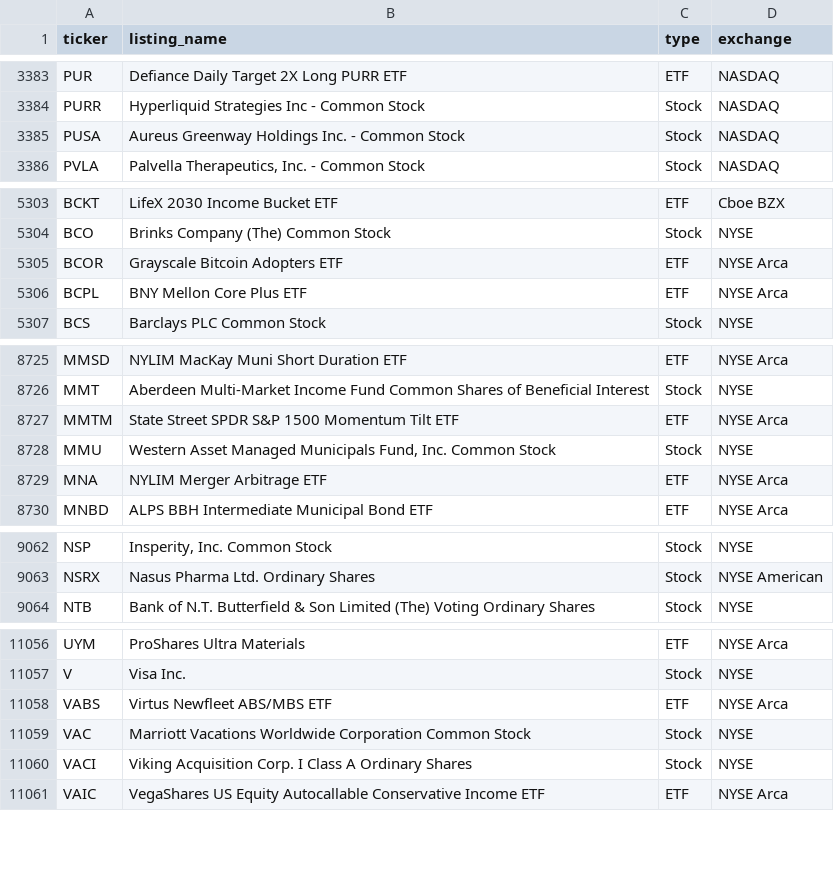
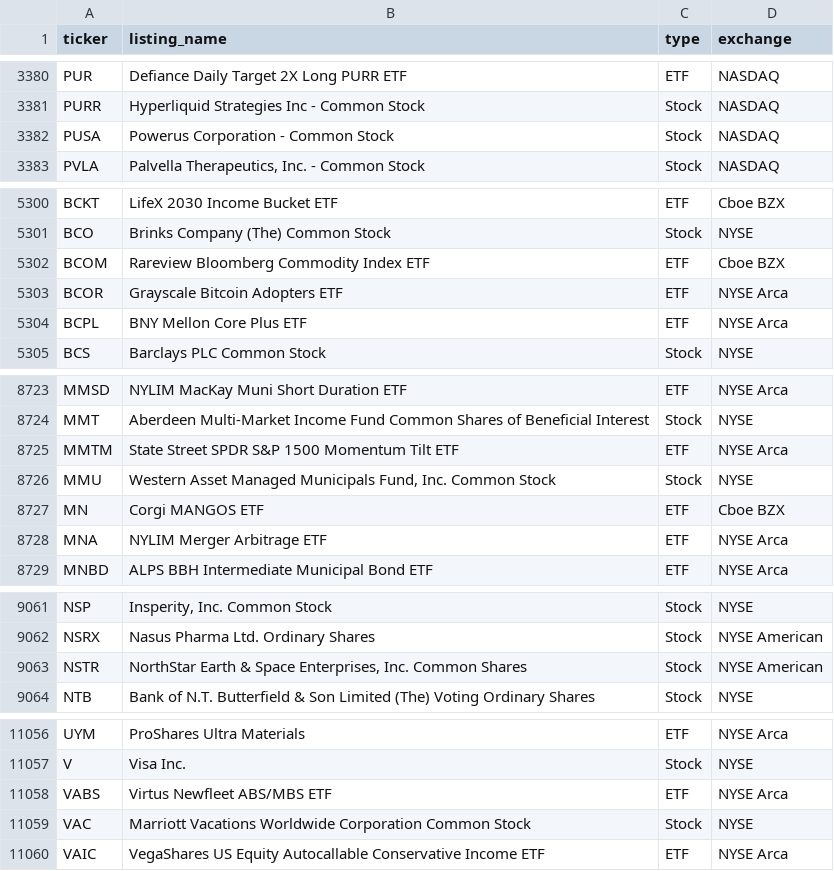
Before and after one commit to tayyabkamal7/Sharia-Stock-Screener, a CSV file: data/universe.csv, drawn as a sheet; only a part is shown, gaps mark what is left out; the diff covers the shown part only.

```diff
--- a/data/universe.csv
+++ b/data/universe.csv
@@ -3384,3 +3381,3 @@ PUR,Defiance Daily Target 2X Long PURR ETF,ETF,NASDAQ
 PURR,Hyperliquid Strategies Inc - Common Stock,Stock,NASDAQ
-PUSA,Aureus Greenway Holdings Inc. - Common Stock,Stock,NASDAQ
+PUSA,Powerus Corporation - Common Stock,Stock,NASDAQ
 PVLA,"Palvella Therapeutics, Inc. - Common Stock",Stock,NASDAQ
@@ -5304,2 +5301,3 @@ BCKT,LifeX 2030 Income Bucket ETF,ETF,Cboe BZX
 BCO,Brinks Company (The) Common Stock,Stock,NYSE
+BCOM,Rareview Bloomberg Commodity Index ETF,ETF,Cboe BZX
 BCOR,Grayscale Bitcoin Adopters ETF,ETF,NYSE Arca
@@ -8728,2 +8726,3 @@ MMTM,State Street SPDR S&P 1500 Momentum Tilt ETF,ETF,NYSE Arca
 MMU,"Western Asset Managed Municipals Fund, Inc. Common Stock",Stock,NYSE
+MN,Corgi MANGOS ETF,ETF,Cboe BZX
 MNA,NYLIM Merger Arbitrage ETF,ETF,NYSE Arca
@@ -9063,2 +9062,3 @@ NSP,"Insperity, Inc. Common Stock",Stock,NYSE
 NSRX,Nasus Pharma Ltd. Ordinary Shares,Stock,NYSE American
+NSTR,"NorthStar Earth & Space Enterprises, Inc. Common Shares",Stock,NYSE American
 NTB,Bank of N.T. Butterfield & Son Limited (The) Voting Ordinary Shares,Stock,NYSE
@@ -11059,3 +11059,2 @@ VABS,Virtus Newfleet ABS/MBS ETF,ETF,NYSE Arca
 VAC,Marriott Vacations Worldwide Corporation Common Stock,Stock,NYSE
-VACI,Viking Acquisition Corp. I Class A Ordinary Shares,Stock,NYSE
 VAIC,VegaShares US Equity Autocallable Conservative Income ETF,ETF,NYSE Arca
```
Also changed, not shown: 1 added row and 4 removed rows elsewhere in this file, data/prices.csv, 4 other files.
